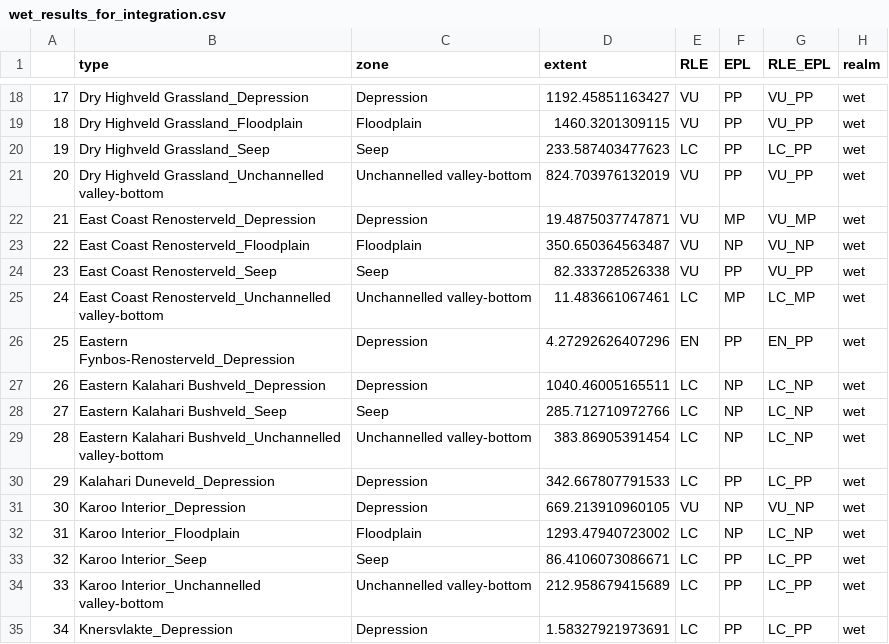
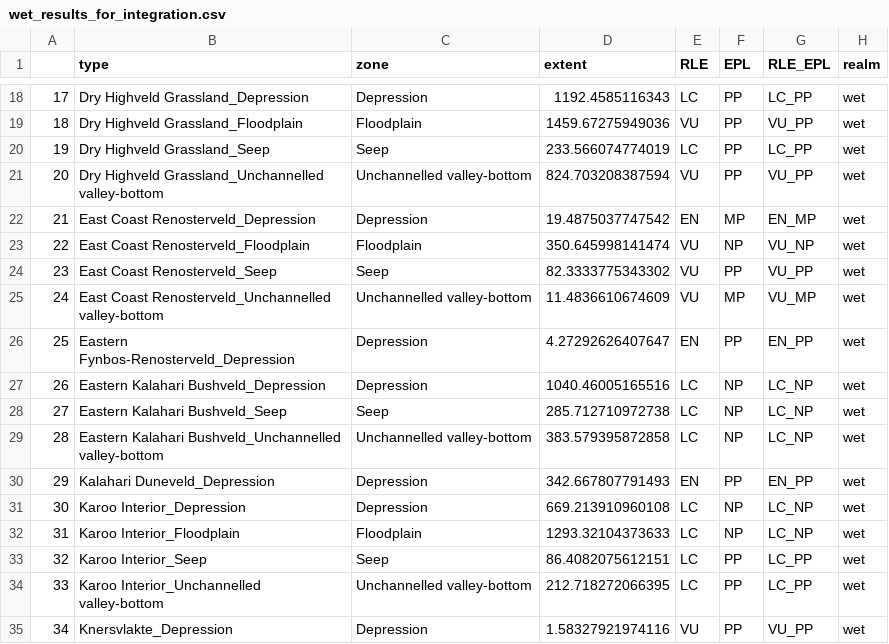
Before and after one commit to askowno/RLE_wet, a CSV file: outputs/wet_results_for_integration.csv, drawn as a sheet; only a part is shown, gaps mark what is left out; the diff covers the shown part only.

```diff
--- a/outputs/wet_results_for_integration.csv
+++ b/outputs/wet_results_for_integration.csv
@@ -18,18 +18,18 @@
-"17","Dry Highveld Grassland_Depression","Depression",1192.45851163427,"VU","PP","VU_PP","wet"
-"18","Dry Highveld Grassland_Floodplain","Floodplain",1460.3201309115,"VU","PP","VU_PP","wet"
-"19","Dry Highveld Grassland_Seep","Seep",233.587403477623,"LC","PP","LC_PP","wet"
-"20","Dry Highveld Grassland_Unchannelled valley-bottom","Unchannelled valley-bottom",824.703976132019,"VU","PP","VU_PP","wet"
-"21","East Coast Renosterveld_Depression","Depression",19.4875037747871,"VU","MP","VU_MP","wet"
-"22","East Coast Renosterveld_Floodplain","Floodplain",350.650364563487,"VU","NP","VU_NP","wet"
-"23","East Coast Renosterveld_Seep","Seep",82.333728526338,"VU","PP","VU_PP","wet"
-"24","East Coast Renosterveld_Unchannelled valley-bottom","Unchannelled valley-bottom",11.483661067461,"LC","MP","LC_MP","wet"
-"25","Eastern Fynbos-Renosterveld_Depression","Depression",4.27292626407296,"EN","PP","EN_PP","wet"
-"26","Eastern Kalahari Bushveld_Depression","Depression",1040.46005165511,"LC","NP","LC_NP","wet"
-"27","Eastern Kalahari Bushveld_Seep","Seep",285.712710972766,"LC","NP","LC_NP","wet"
-"28","Eastern Kalahari Bushveld_Unchannelled valley-bottom","Unchannelled valley-bottom",383.86905391454,"LC","NP","LC_NP","wet"
-"29","Kalahari Duneveld_Depression","Depression",342.667807791533,"LC","PP","LC_PP","wet"
-"30","Karoo Interior_Depression","Depression",669.213910960105,"VU","NP","VU_NP","wet"
-"31","Karoo Interior_Floodplain","Floodplain",1293.47940723002,"LC","NP","LC_NP","wet"
-"32","Karoo Interior_Seep","Seep",86.4106073086671,"LC","PP","LC_PP","wet"
-"33","Karoo Interior_Unchannelled valley-bottom","Unchannelled valley-bottom",212.958679415689,"LC","PP","LC_PP","wet"
-"34","Knersvlakte_Depression","Depression",1.58327921973691,"LC","PP","LC_PP","wet"
+"17","Dry Highveld Grassland_Depression","Depression",1192.4585116343,"LC","PP","LC_PP","wet"
+"18","Dry Highveld Grassland_Floodplain","Floodplain",1459.67275949036,"VU","PP","VU_PP","wet"
+"19","Dry Highveld Grassland_Seep","Seep",233.566074774019,"LC","PP","LC_PP","wet"
+"20","Dry Highveld Grassland_Unchannelled valley-bottom","Unchannelled valley-bottom",824.703208387594,"VU","PP","VU_PP","wet"
+"21","East Coast Renosterveld_Depression","Depression",19.4875037747542,"EN","MP","EN_MP","wet"
+"22","East Coast Renosterveld_Floodplain","Floodplain",350.645998141474,"VU","NP","VU_NP","wet"
+"23","East Coast Renosterveld_Seep","Seep",82.3333775343302,"VU","PP","VU_PP","wet"
+"24","East Coast Renosterveld_Unchannelled valley-bottom","Unchannelled valley-bottom",11.4836610674609,"VU","MP","VU_MP","wet"
+"25","Eastern Fynbos-Renosterveld_Depression","Depression",4.27292626407647,"EN","PP","EN_PP","wet"
+"26","Eastern Kalahari Bushveld_Depression","Depression",1040.46005165516,"LC","NP","LC_NP","wet"
+"27","Eastern Kalahari Bushveld_Seep","Seep",285.712710972738,"LC","NP","LC_NP","wet"
+"28","Eastern Kalahari Bushveld_Unchannelled valley-bottom","Unchannelled valley-bottom",383.579395872858,"LC","NP","LC_NP","wet"
+"29","Kalahari Duneveld_Depression","Depression",342.667807791493,"EN","PP","EN_PP","wet"
+"30","Karoo Interior_Depression","Depression",669.213910960108,"LC","NP","LC_NP","wet"
+"31","Karoo Interior_Floodplain","Floodplain",1293.32104373633,"LC","NP","LC_NP","wet"
+"32","Karoo Interior_Seep","Seep",86.4082075612151,"LC","PP","LC_PP","wet"
+"33","Karoo Interior_Unchannelled valley-bottom","Unchannelled valley-bottom",212.718272066395,"LC","PP","LC_PP","wet"
+"34","Knersvlakte_Depression","Depression",1.58327921974116,"VU","PP","VU_PP","wet"
```
Also changed, not shown: 129 edited cells elsewhere in this file, outputs/wet_results_type.csv, outputs/wet_unluckies.csv, 1 other file.
